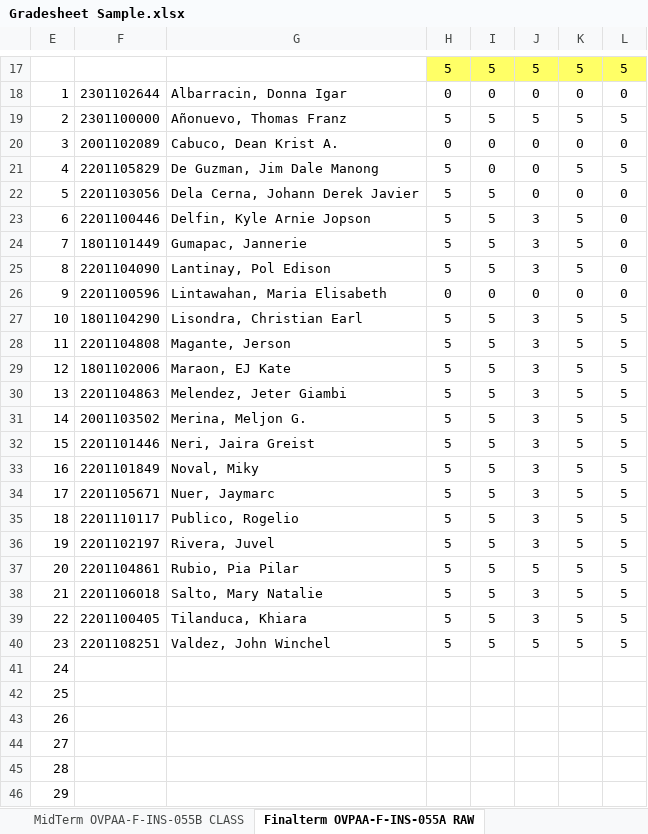
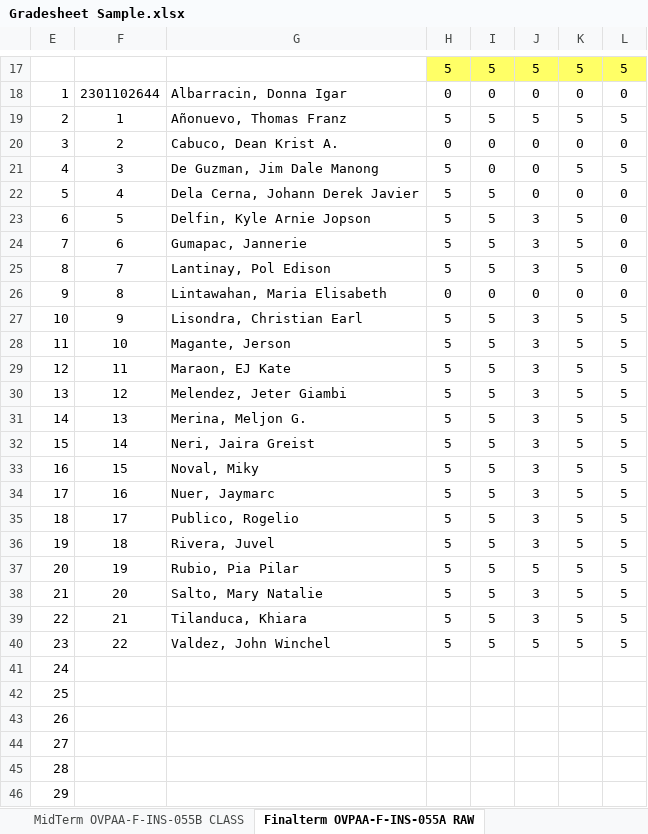
Before and after one commit to Ryuen-1/AEWS---FINAL, an Excel workbook: backend/uploads/Gradesheet Sample.xlsx, sheet Finalterm OVPAA-F-INS-055A RAW, drawn as a sheet; only a part is shown, gaps mark what is left out; values as stored, in another font and other column widths than the file's, no borders; charts and pictures and conditional formats not drawn; the diff names each change by its address in the sheet, - before the commit and + after, or states it on an @@ line.

```diff
--- a/backend/uploads/Gradesheet Sample.xlsx (sheet Finalterm OVPAA-F-INS-055A RAW)
+++ b/backend/uploads/Gradesheet Sample.xlsx (sheet Finalterm OVPAA-F-INS-055A RAW)
-F19: 2301100000
+F19: 1
-F20: 2001102089
+F20: 2
-F21: 2201105829
+F21: 3
-F22: 2201103056
+F22: 4
-F23: 2201100446
+F23: 5
-F24: 1801101449
+F24: 6
-F25: 2201104090
+F25: 7
-F26: 2201100596
+F26: 8
-F27: 1801104290
+F27: 9
-F28: 2201104808
+F28: 10
-F29: 1801102006
+F29: 11
-F30: 2201104863
+F30: 12
-F31: 2001103502
+F31: 13
-F32: 2201101446
+F32: 14
-F33: 2201101849
+F33: 15
-F34: 2201105671
+F34: 16
-F35: 2201110117
+F35: 17
-F36: 2201102197
+F36: 18
-F37: 2201104861
+F37: 19
-F38: 2201106018
+F38: 20
-F39: 2201100405
+F39: 21
-F40: 2201108251
+F40: 22
```
Also changed, not shown: 16 other files.
